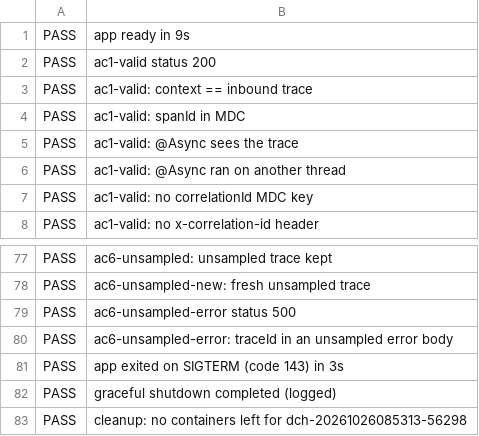
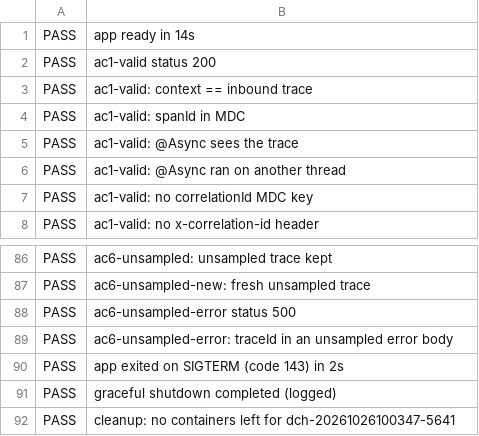
Before and after one commit to muhammadallee/dc-platform, a TSV file: docs/production-readiness/phase-01-core-errors/evidence/consumer/run-1/assertions.tsv, drawn as a sheet; only a part is shown, gaps mark what is left out; the diff covers the shown part only.

```diff
--- a/docs/production-readiness/phase-01-core-errors/evidence/consumer/run-1/assertions.tsv
+++ b/docs/production-readiness/phase-01-core-errors/evidence/consumer/run-1/assertions.tsv
@@ -1,2 +1,2 @@
-PASS	app ready in 9s
+PASS	app ready in 14s
 PASS	ac1-valid status 200
@@ -80,4 +89,4 @@ PASS	ac6-unsampled-error status 500
 PASS	ac6-unsampled-error: traceId in an unsampled error body
-PASS	app exited on SIGTERM (code 143) in 3s
+PASS	app exited on SIGTERM (code 143) in 2s
 PASS	graceful shutdown completed (logged)
-PASS	cleanup: no containers left for dch-20261026085313-56298
+PASS	cleanup: no containers left for dch-20261026100347-5641
```
Also changed, not shown: 9 added rows and 2 edited cells elsewhere in this file, docs/production-readiness/phase-01-core-errors/evidence/consumer/run-2/assertions.tsv, docs/production-readiness/phase-01-core-errors/evidence/consumer/run-3/assertions.tsv, 53 other files.
